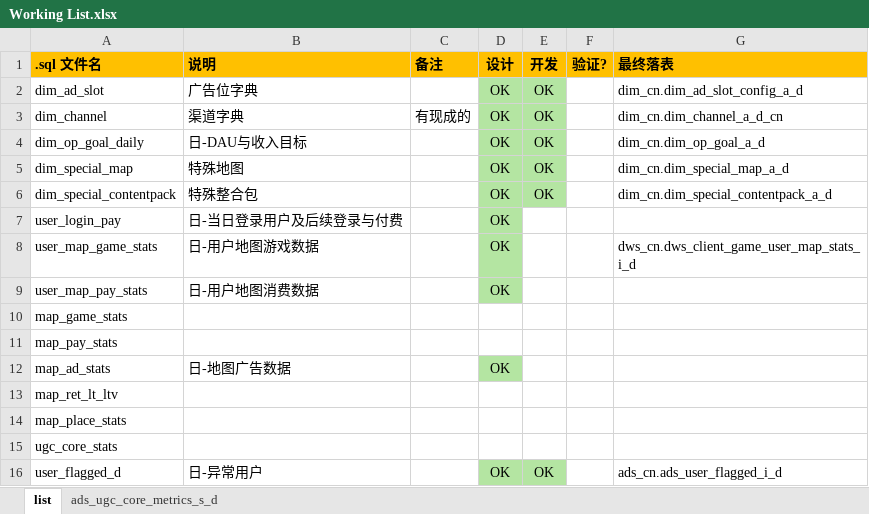
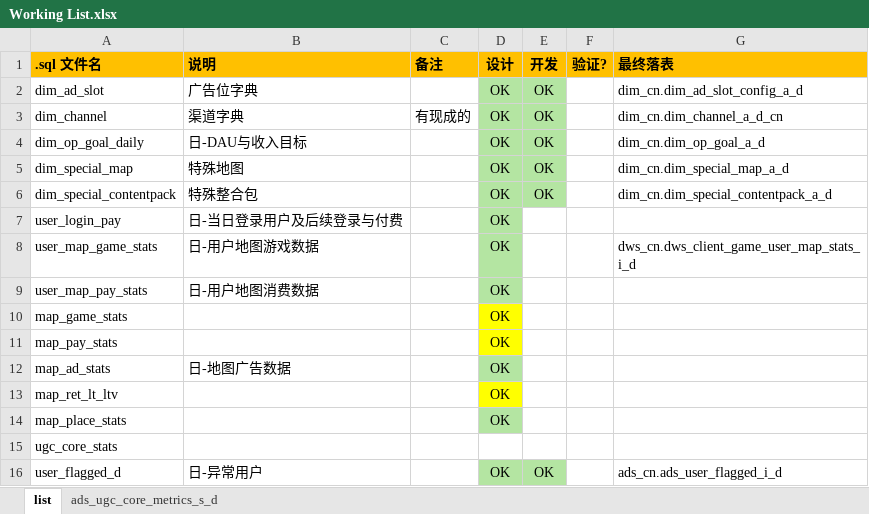
Before and after one commit to chwang1991/mn_data_redesign, an Excel workbook: Working List.xlsx, sheet list, drawn as a sheet; values as stored, in another font and other column widths than the file's, no borders; the diff names each change by its address in the sheet, - before the commit and + after, or states it on an @@ line.

```diff
--- a/Working List.xlsx (sheet list)
+++ b/Working List.xlsx (sheet list)
-D10:D11 (设计): (empty)
+D10:D11 (设计): OK
-D10:D11 fill: none
+D10:D11 fill: #FFFF00
-D13:D14 (设计): (empty)
+D13:D14 (设计): OK
-D13 fill: none
+D13 fill: #FFFF00
-D14 fill: none
+D14 fill: #B4E5A2
```
Also changed, not shown: 4 other files.
